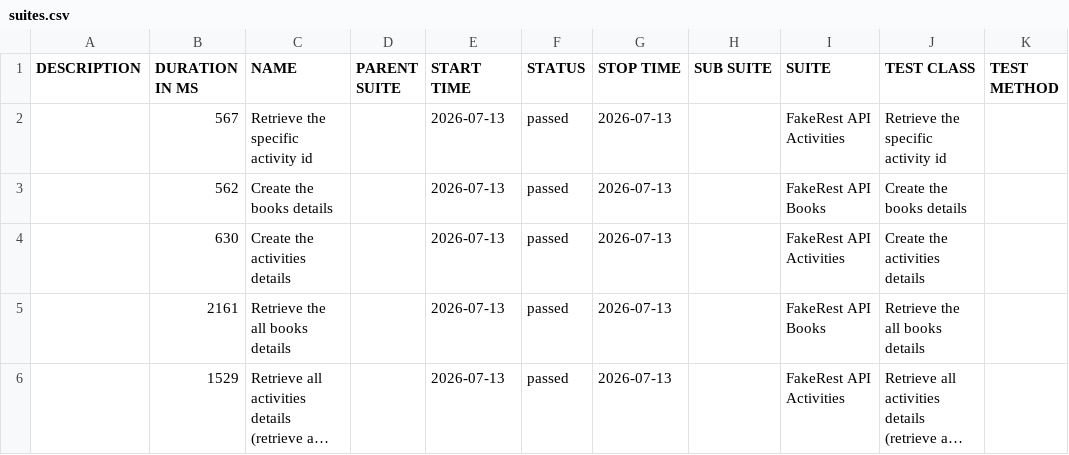
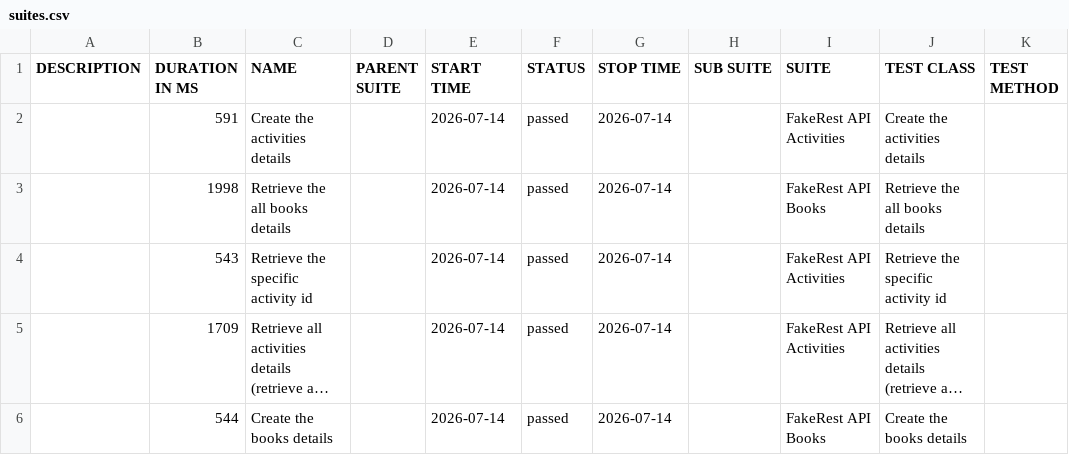
Before and after one commit to BalajiRamudu/API_Testing_Practice, a CSV file: data/suites.csv, drawn as a sheet; long unchanged cells end in …; removed rows and columns are numbered as before the commit, all else as after; the diff names each change by its address in the sheet, - before the commit and + after, or states it on an @@ line.

```diff
--- a/data/suites.csv
+++ b/data/suites.csv
-row 2:  | 567 | Retrieve the specific activity id |  | 2026-07-13 | passed | 2026-07-13 |  | FakeRest API Activities | Retrieve the specific activity id
-row 3:  | 562 | Create the books details |  | 2026-07-13 | passed | 2026-07-13 |  | FakeRest API Books | Create the books details
-B2 (DURATION IN MS): 630
+B2 (DURATION IN MS): 591
-E2:E3 (START TIME): 2026-07-13
+E2:E3 (START TIME): 2026-07-14
-G2:G3 (STOP TIME): 2026-07-13
+G2:G3 (STOP TIME): 2026-07-14
-B3 (DURATION IN MS): 2161
+B3 (DURATION IN MS): 1998
+row 4:  | 543 | Retrieve the specific activity id |  | 2026-07-14 | passed | 2026-07-14 |  | FakeRest API Activities | Retrieve the specific activity id
-B5 (DURATION IN MS): 1529
+B5 (DURATION IN MS): 1709
-E5 (START TIME): 2026-07-13
+E5 (START TIME): 2026-07-14
-G5 (STOP TIME): 2026-07-13
+G5 (STOP TIME): 2026-07-14
+row 6:  | 544 | Create the books details |  | 2026-07-14 | passed | 2026-07-14 |  | FakeRest API Books | Create the books details
```
Also changed, not shown: data/behaviors.csv, 24 other files.
